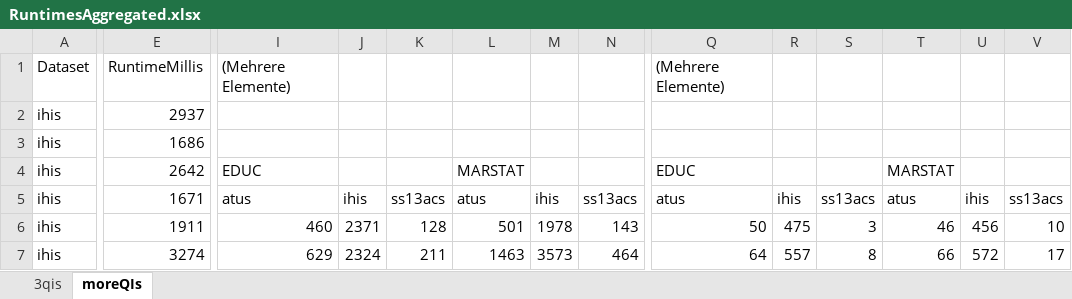
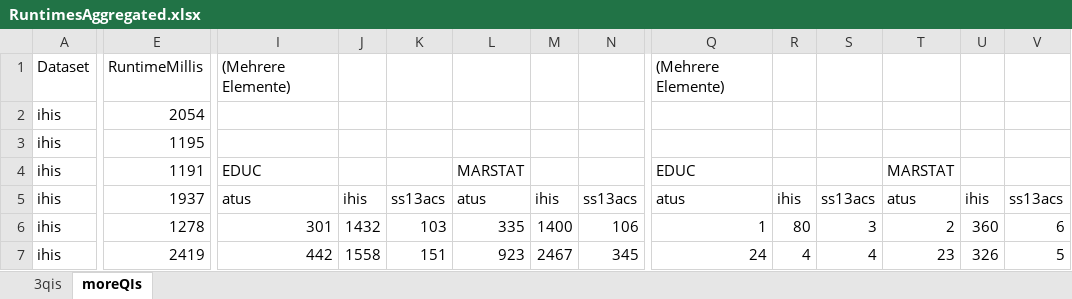
Before and after one commit to ElMuto/anonbench, an Excel workbook: results/RuntimesAggregated.xlsx, sheet moreQIs, drawn as a sheet; only a part is shown, gaps mark what is left out; values as stored, in another font and other column widths than the file's, no borders; the diff covers the shown part only; the diff names each change by its address in the sheet, - before the commit and + after, or states it on an @@ line.

```diff
--- a/results/RuntimesAggregated.xlsx (sheet moreQIs)
+++ b/results/RuntimesAggregated.xlsx (sheet moreQIs)
-E2: 2937
+E2: 2054
-E3: 1686
+E3: 1195
-E4: 2642
+E4: 1191
-E5: 1671
+E5: 1937
-E6: 1911
+E6: 1278
-I6: 460
+I6: 301
-J6: 2371
+J6: 1432
-K6: 128
+K6: 103
-L6: 501
+L6: 335
-M6: 1978
+M6: 1400
-N6: 143
+N6: 106
-Q6: 50
+Q6: 1
-R6: 475
+R6: 80
-T6: 46
+T6: 2
-U6: 456
+U6: 360
-V6: 10
+V6: 6
-E7: 3274
+E7: 2419
-I7: 629
+I7: 442
-J7: 2324
+J7: 1558
-K7: 211
+K7: 151
-L7: 1463
+L7: 923
-M7: 3573
+M7: 2467
-N7: 464
+N7: 345
-Q7: 64
+Q7: 24
-R7: 557
+R7: 4
-S7: 8
+S7: 4
-T7: 66
+T7: 23
-U7: 572
+U7: 326
-V7: 17
+V7: 5
```
Also changed, not shown: 385 edited cells elsewhere in this sheet, 5 other files.
